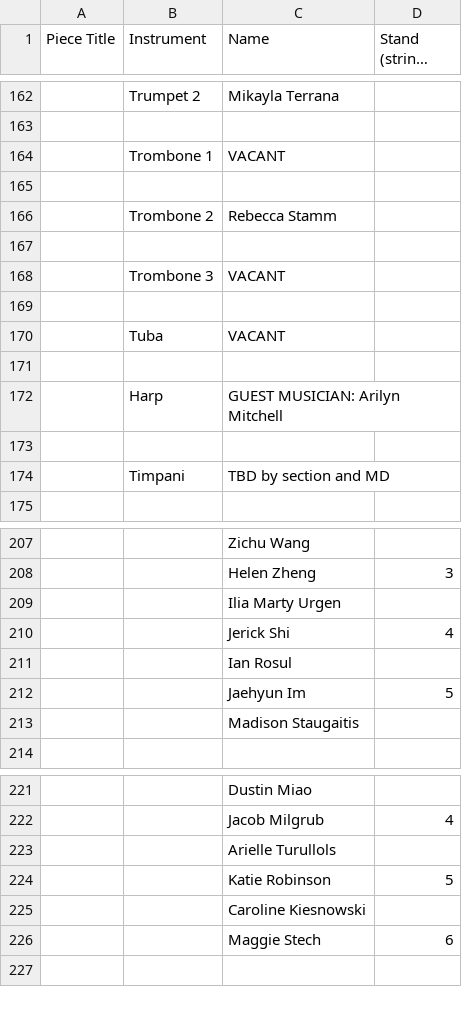
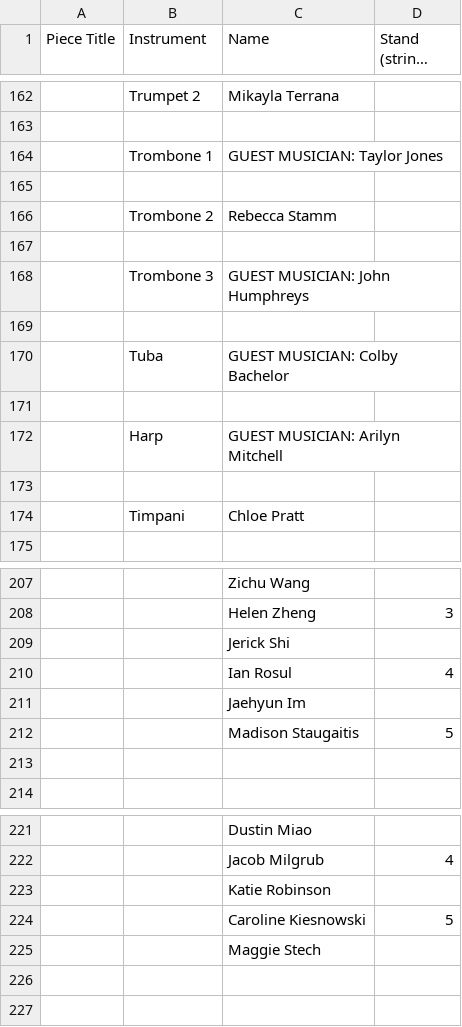
Before and after one commit to CMU-AUO/website, a CSV file: assets/rosters/symphony_f24_roster.csv, drawn as a sheet; only a part is shown, gaps mark what is left out; long unchanged cells end in …; the diff covers the shown part only; the diff names each change by its address in the sheet, - before the commit and + after, or states it on an @@ line.

```diff
--- a/assets/rosters/symphony_f24_roster.csv
+++ b/assets/rosters/symphony_f24_roster.csv
-C164 (Name): VACANT
+C164 (Name): GUEST MUSICIAN: Taylor Jones
-C168 (Name): VACANT
+C168 (Name): GUEST MUSICIAN: John Humphreys
-C170 (Name): VACANT
+C170 (Name): GUEST MUSICIAN: Colby Bachelor
-C174 (Name): TBD by section and MD
+C174 (Name): Chloe Pratt
-C209 (Name): Ilia Marty Urgen
+C209 (Name): Jerick Shi
-C210 (Name): Jerick Shi
+C210 (Name): Ian Rosul
@@ row 211 moved to row 45: Ian Rosul @@
@@ row 47 moved to row 211: Jaehyun Im @@
-C212 (Name): Jaehyun Im
+C212 (Name): Madison Staugaitis
-C213 (Name): Madison Staugaitis
+C213 (Name): (empty)
-C223 (Name): Arielle Turullols
+C223 (Name): Katie Robinson
-C224 (Name): Katie Robinson
+C224 (Name): Caroline Kiesnowski
-C225 (Name): Caroline Kiesnowski
+C225 (Name): Maggie Stech
-row 226:  |  | Maggie Stech | 6
+row 226: (empty)
```
Also changed, not shown: 3 added rows, 3 removed rows and 16 edited cells elsewhere in this file, assets/rosters/chamber_f24_roster.csv, 4 other files.
